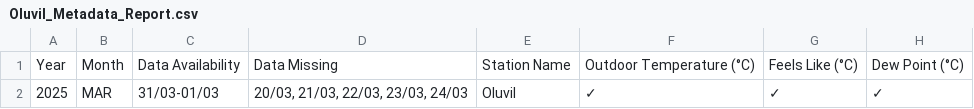
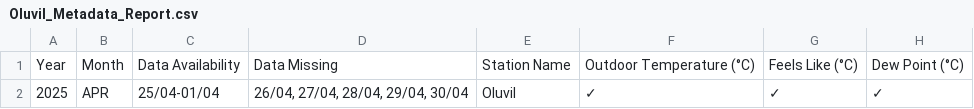
Before and after one commit to Metdata04/metadata_model, a CSV file: metadata_reports/Oluvil_Metadata_Report.csv, drawn as a sheet; only a part is shown; the diff names each change by its address in the sheet, - before the commit and + after, or states it on an @@ line.

Commit message:
Add/update metadata report for Oluvil

```diff
--- a/metadata_reports/Oluvil_Metadata_Report.csv
+++ b/metadata_reports/Oluvil_Metadata_Report.csv
-B2: MAR
+B2: APR
-C2: 31/03-01/03
+C2: 25/04-01/04
-D2: 20/03, 21/03, 22/03, 23/03, 24/03
+D2: 26/04, 27/04, 28/04, 29/04, 30/04
```
